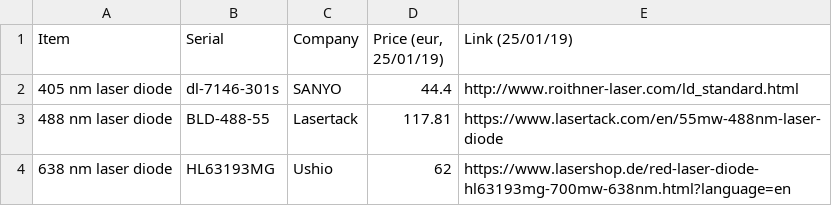
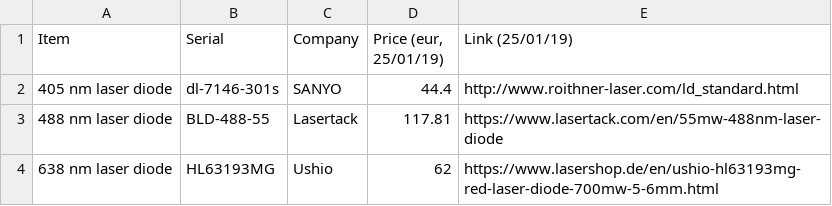
Before and after one commit to ries-lab/LaserEngine, a CSV file: Laser_Engine/Parts/Diodes/Diodes.csv, drawn as a sheet.

Commit message:
fix some links

```diff
--- a/Laser_Engine/Parts/Diodes/Diodes.csv
+++ b/Laser_Engine/Parts/Diodes/Diodes.csv
@@ -3,2 +3,2 @@ Item,Serial,Company,"Price (eur, 25/01/19)",Link (25/01/19)
 488 nm laser diode,BLD-488-55,Lasertack,117.81,https://www.lasertack.com/en/55mw-488nm-laser-diode
-638 nm laser diode,HL63193MG,Ushio,62,https://www.lasershop.de/red-laser-diode-hl63193mg-700mw-638nm.html?language=en
+638 nm laser diode,HL63193MG,Ushio,62,https://www.lasershop.de/en/ushio-hl63193mg-red-laser-diode-700mw-5-6mm.html
```
Also changed, not shown: 2 other files.
